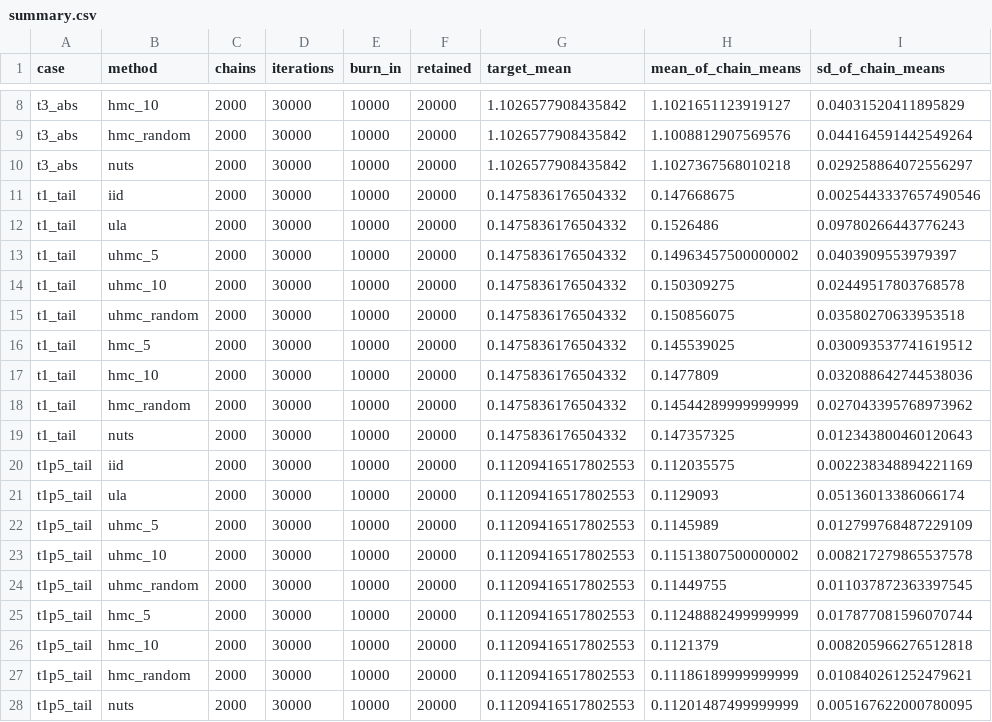
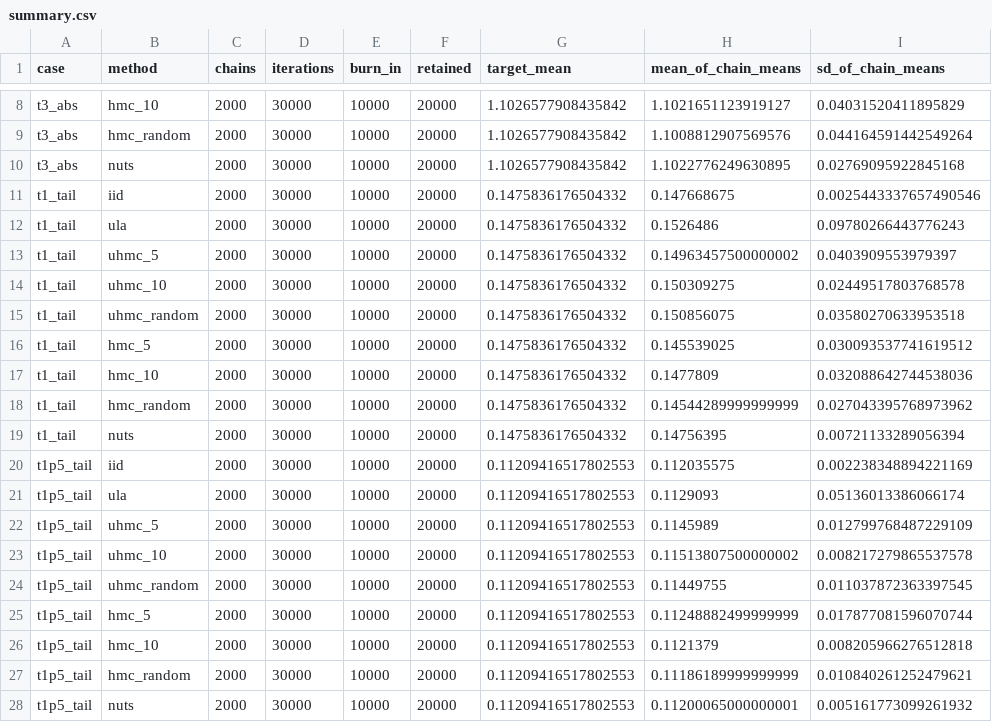
Before and after one commit to MihaBresar/HMC, a CSV file: clt_qq/examples/simple/summary.csv, drawn as a sheet; only a part is shown, gaps mark what is left out.

```diff
--- a/clt_qq/examples/simple/summary.csv
+++ b/clt_qq/examples/simple/summary.csv
@@ -9,3 +9,3 @@ t3_abs,hmc_10,2000,30000,10000,20000,1.1026577908435842,1.1021651123919127,0.040
 t3_abs,hmc_random,2000,30000,10000,20000,1.1026577908435842,1.1008812907569576,0.044164591442549264
-t3_abs,nuts,2000,30000,10000,20000,1.1026577908435842,1.1027367568010218,0.029258864072556297
+t3_abs,nuts,2000,30000,10000,20000,1.1026577908435842,1.1022776249630895,0.02769095922845168
 t1_tail,iid,2000,30000,10000,20000,0.1475836176504332,0.147668675,0.0025443337657490546
@@ -18,3 +18,3 @@ t1_tail,hmc_10,2000,30000,10000,20000,0.1475836176504332,0.1477809,0.03208864274
 t1_tail,hmc_random,2000,30000,10000,20000,0.1475836176504332,0.14544289999999999,0.027043395768973962
-t1_tail,nuts,2000,30000,10000,20000,0.1475836176504332,0.147357325,0.012343800460120643
+t1_tail,nuts,2000,30000,10000,20000,0.1475836176504332,0.14756395,0.00721133289056394
 t1p5_tail,iid,2000,30000,10000,20000,0.11209416517802553,0.112035575,0.002238348894221169
@@ -27,2 +27,2 @@ t1p5_tail,hmc_10,2000,30000,10000,20000,0.11209416517802553,0.1121379,0.00820596
 t1p5_tail,hmc_random,2000,30000,10000,20000,0.11209416517802553,0.11186189999999999,0.010840261252479621
-t1p5_tail,nuts,2000,30000,10000,20000,0.11209416517802553,0.11201487499999999,0.005167622000780095
+t1p5_tail,nuts,2000,30000,10000,20000,0.11209416517802553,0.11200065000000001,0.005161773099261932
```
Also changed, not shown: clt_qq/examples/simple/chain_means_t3_abs.csv, 23 other files.
